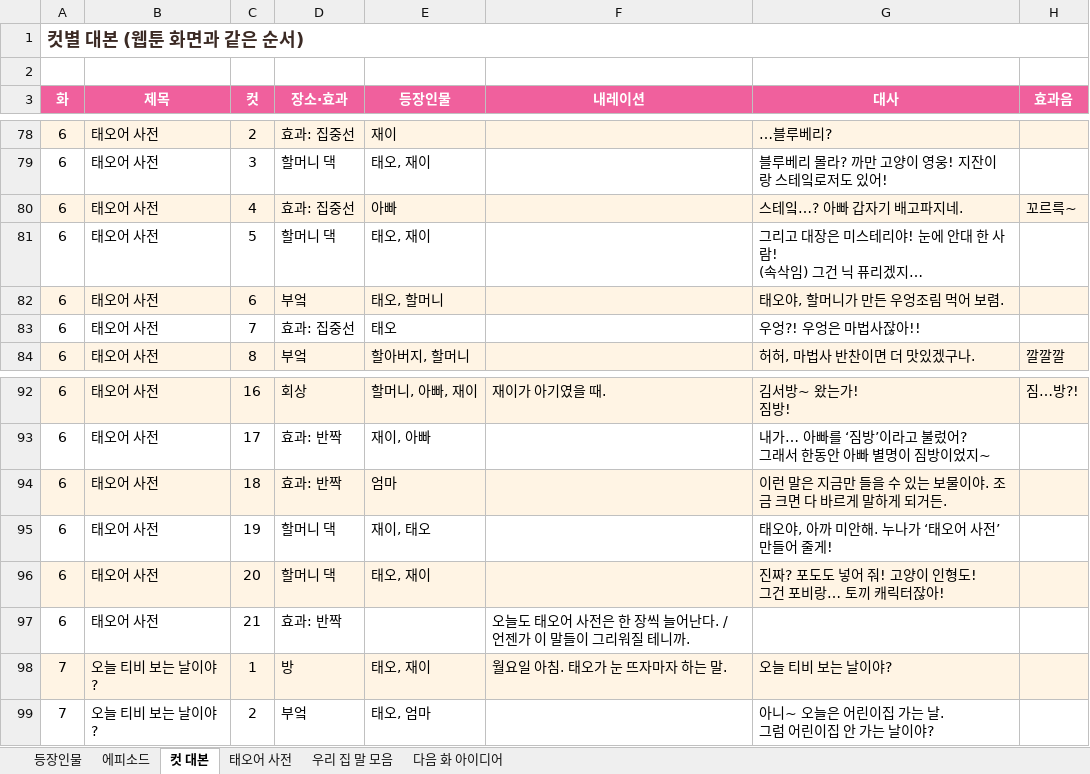
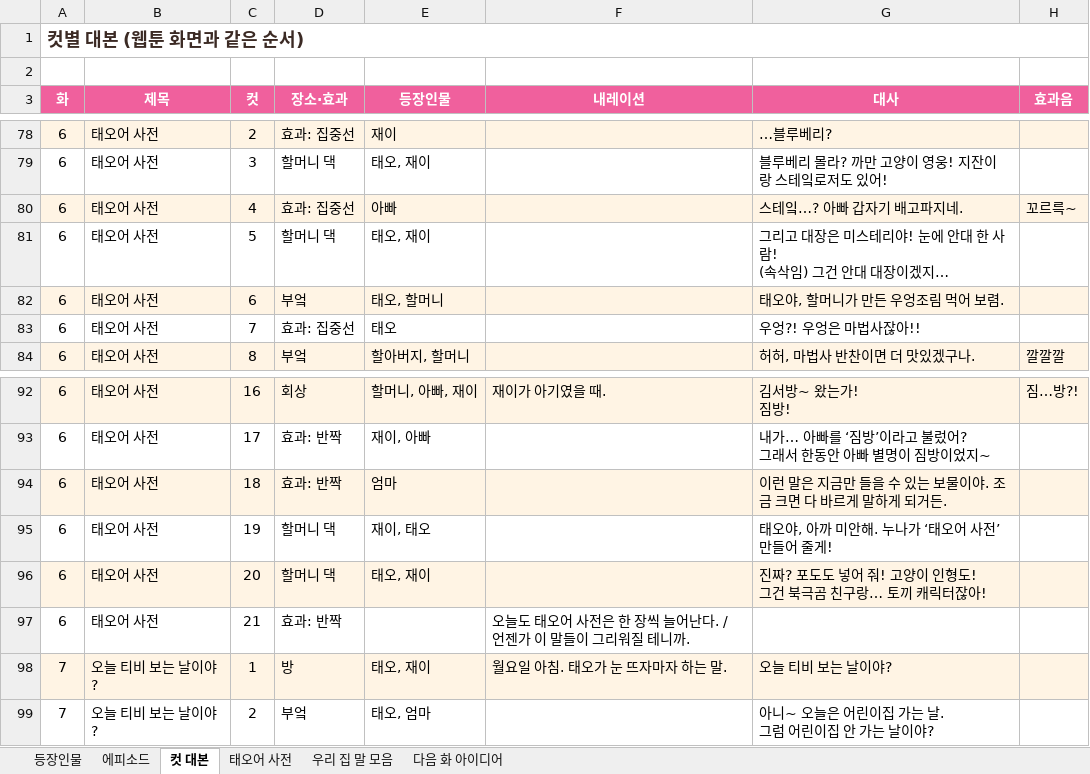
Before and after one commit to seangold8888/seangold8888.github.io, an Excel workbook: webtoon/planning/오늘도우리집_기획표.xlsx, sheet 컷 대본, drawn as a sheet; only a part is shown, gaps mark what is left out; values as stored, in another font and other column widths than the file's, no borders; ↵ is a line break in a cell; the diff names each change by its address in the sheet, - before the commit and + after, or states it on an @@ line.

```diff
--- a/webtoon/planning/오늘도우리집_기획표.xlsx (sheet 컷 대본)
+++ b/webtoon/planning/오늘도우리집_기획표.xlsx (sheet 컷 대본)
-G81 (대사): 그리고 대장은 미스테리야! 눈에 안대 한 사람! ↵ (속삭임) 그건 닉 퓨리겠지…
+G81 (대사): 그리고 대장은 미스테리야! 눈에 안대 한 사람! ↵ (속삭임) 그건 안대 대장이겠지…
-G96 (대사): 진짜? 포도도 넣어 줘! 고양이 인형도! ↵ 그건 포비랑… 토끼 캐릭터잖아!
+G96 (대사): 진짜? 포도도 넣어 줘! 고양이 인형도! ↵ 그건 북극곰 친구랑… 토끼 캐릭터잖아!
```
Also changed, not shown: sheet 태오어 사전, 8 other files.
